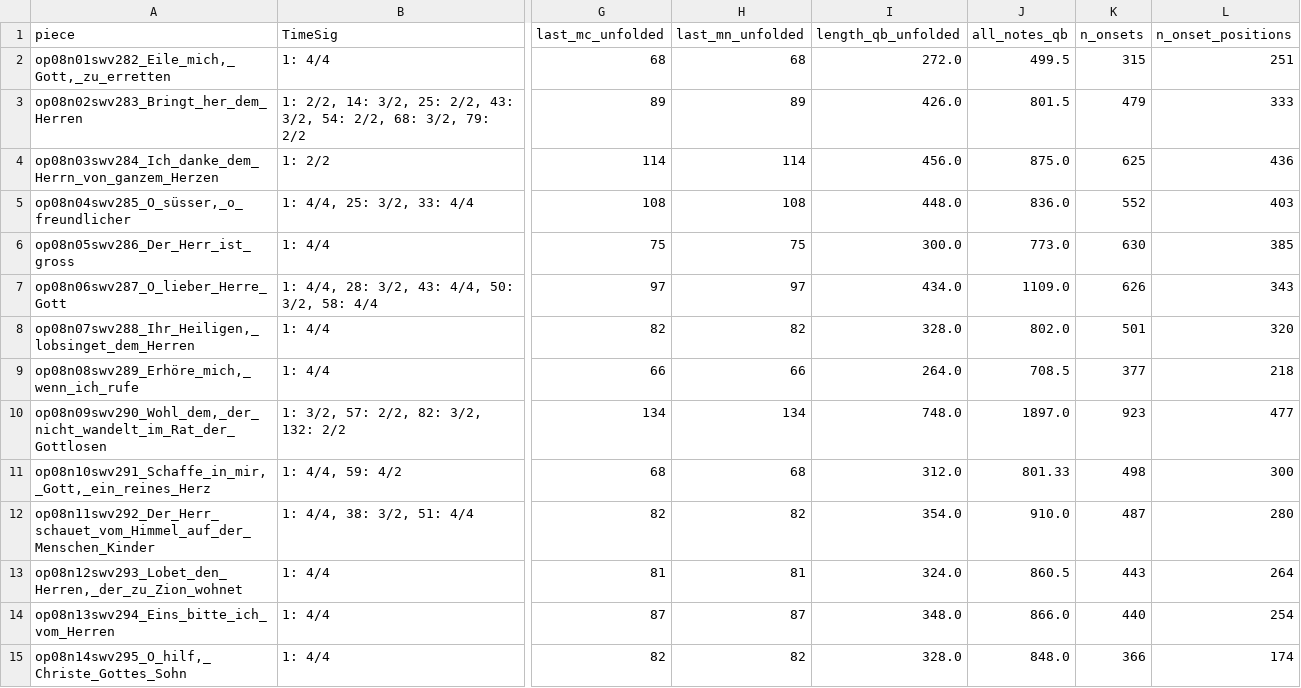
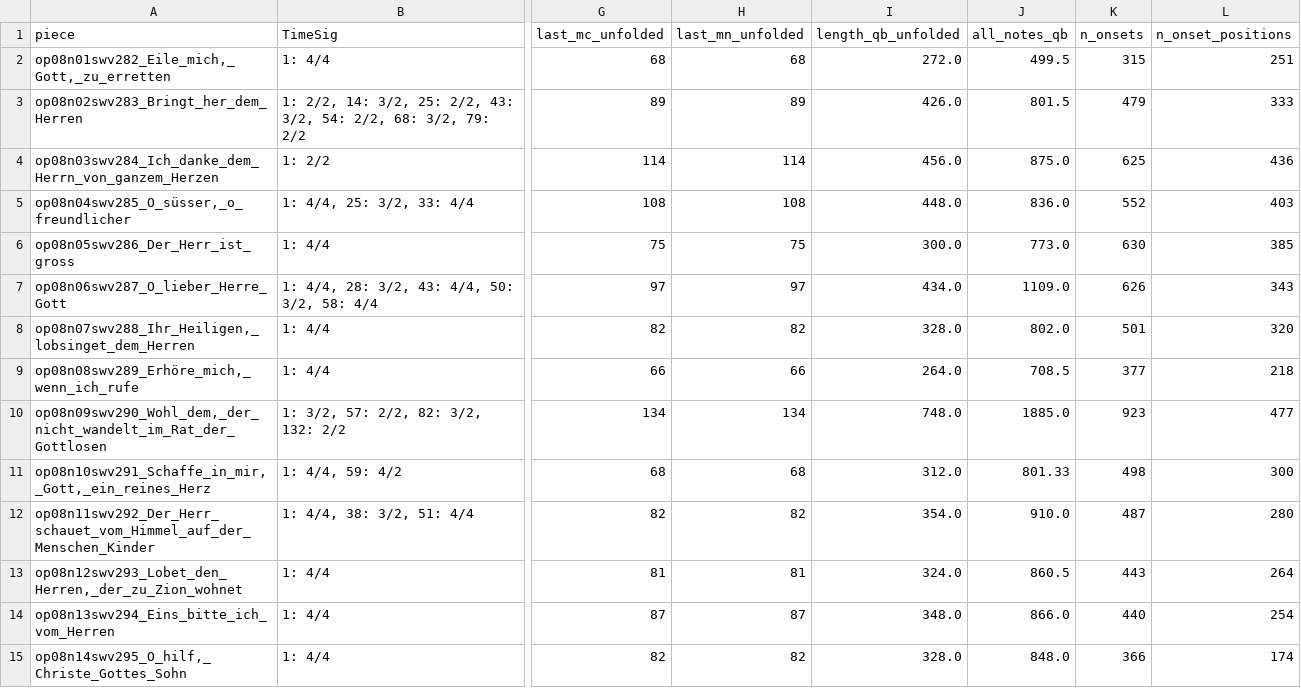
Before and after one commit to DCMLab/kleine_geistliche_konzerte, a TSV file: metadata.tsv, drawn as a sheet; only a part is shown, gaps mark what is left out; the diff names each change by its address in the sheet, - before the commit and + after, or states it on an @@ line.

```diff
--- a/metadata.tsv
+++ b/metadata.tsv
-J10 (all_notes_qb): 1897.0
+J10 (all_notes_qb): 1885.0
```
Also changed, not shown: notes/op08n09swv290_Wohl_dem,_der_nicht_wandelt_im_Rat_der_Gottlosen.notes.tsv, reviewed/op08n09swv290_Wohl_dem,_der_nicht_wandelt_im_Rat_der_Gottlosen_reviewed.tsv, 2 other files.
